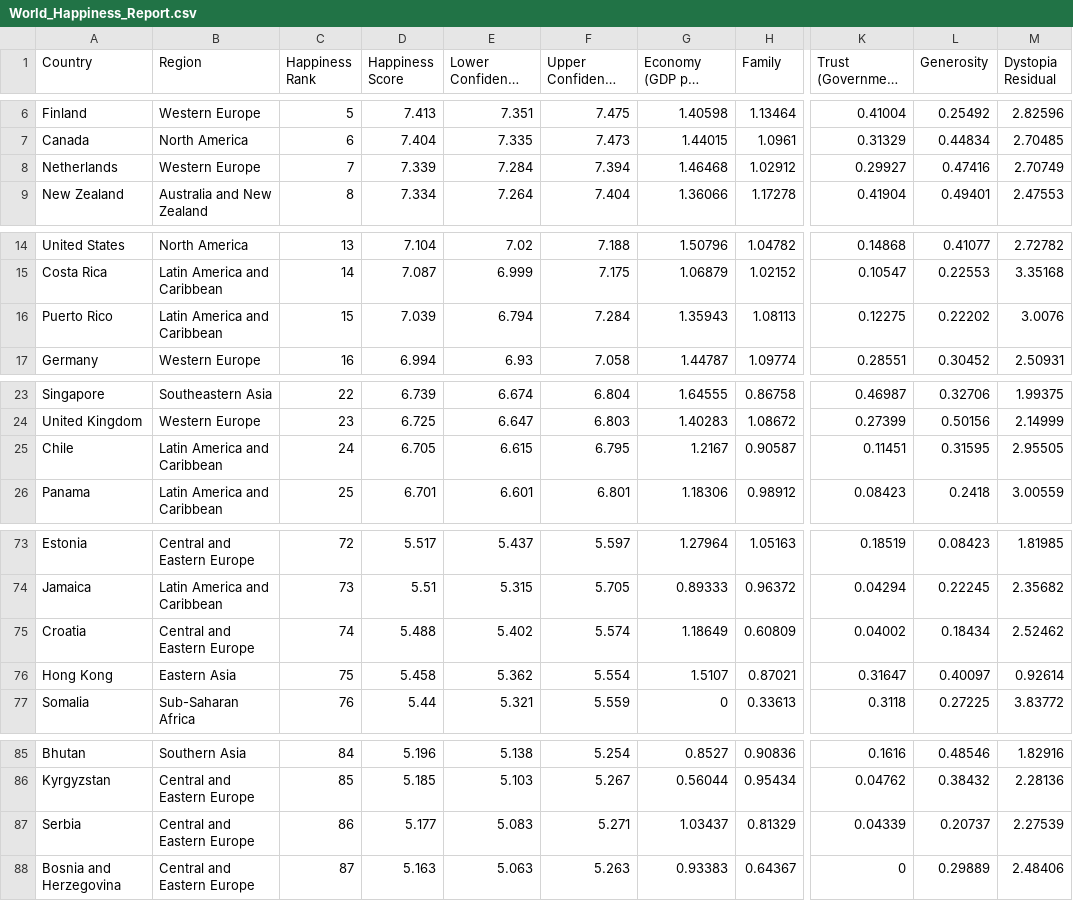
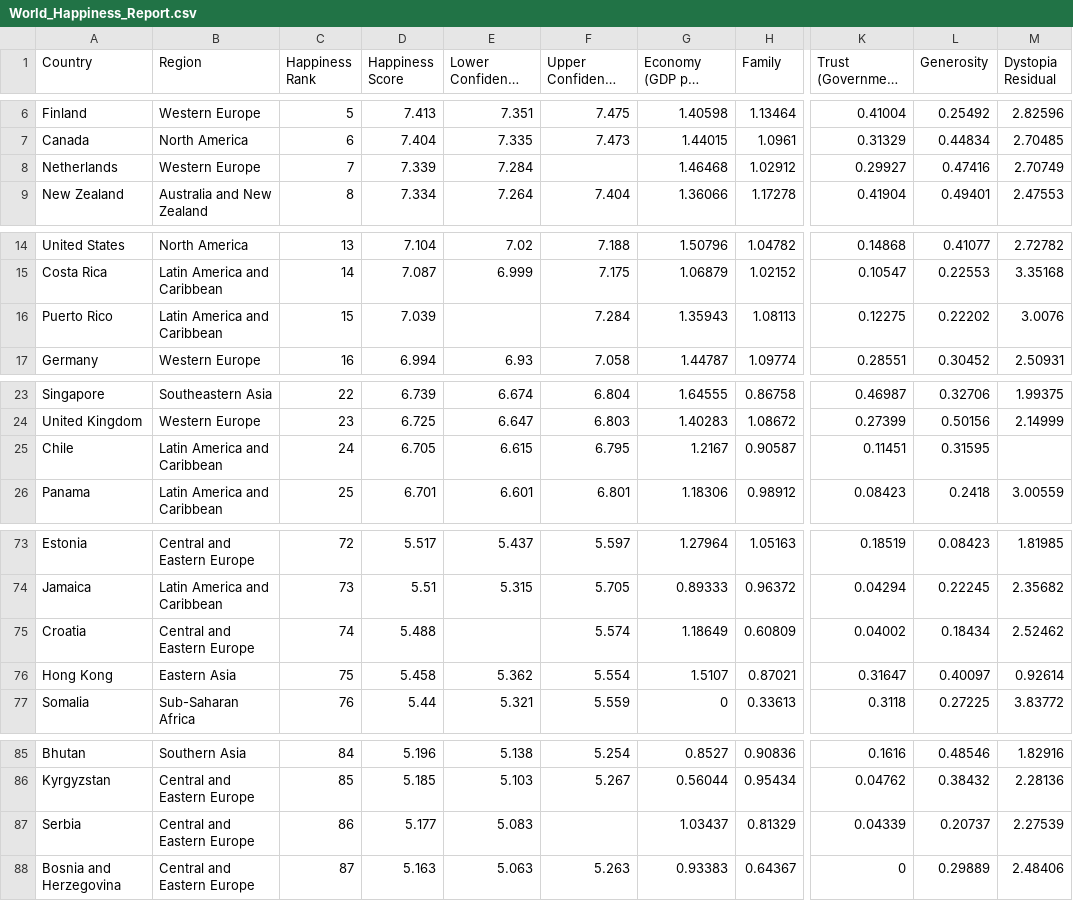
Before and after one commit to Hormone4/World-Happiness-Machine-Learning, a CSV file: World_Happiness_Report.csv, drawn as a sheet; only a part is shown, gaps mark what is left out; long unchanged cells end in …; the diff covers the shown part only; the diff names each change by its address in the sheet, - before the commit and + after, or states it on an @@ line.

Commit message:
Standardized data
+ fixes everywhere

```diff
--- a/World_Happiness_Report.csv
+++ b/World_Happiness_Report.csv
-F8 (Upper Confidence Interval): 7.394
+F8 (Upper Confidence Interval): (empty)
-E16 (Lower Confidence Interval): 6.794
+E16 (Lower Confidence Interval): (empty)
-M25 (Dystopia Residual): 2.95505
+M25 (Dystopia Residual): (empty)
-E75 (Lower Confidence Interval): 5.402
+E75 (Lower Confidence Interval): (empty)
-F87 (Upper Confidence Interval): 5.271
+F87 (Upper Confidence Interval): (empty)
```
Also changed, not shown: 6 edited cells elsewhere in this file, 1 other file.
